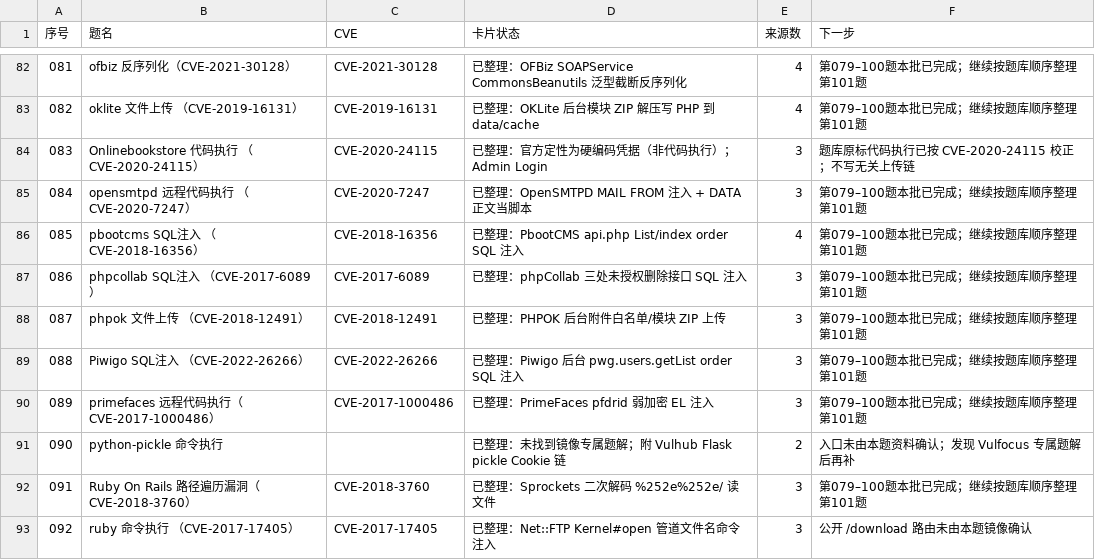
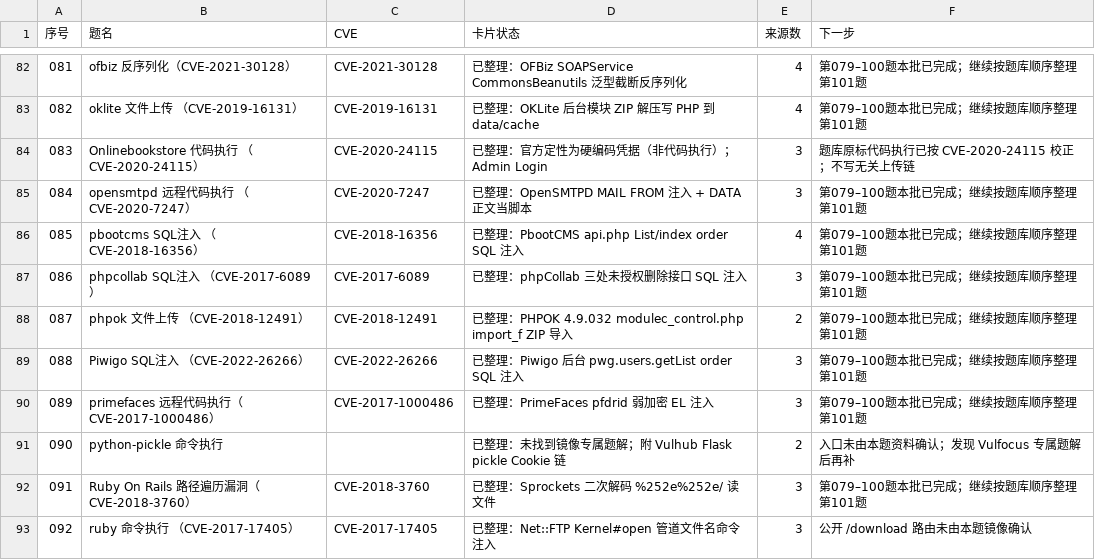
Before and after one commit to 4evour/ctfbachang, a CSV file: batches/progress.csv, drawn as a sheet; only a part is shown, gaps mark what is left out.

```diff
--- a/batches/progress.csv
+++ b/batches/progress.csv
@@ -87,3 +87,3 @@
 086,phpcollab SQL注入 （CVE-2017-6089）,CVE-2017-6089,已整理：phpCollab 三处未授权删除接口 SQL 注入,3,第079–100题本批已完成；继续按题库顺序整理第101题
-087,phpok 文件上传 （CVE-2018-12491）,CVE-2018-12491,已整理：PHPOK 后台附件白名单/模块 ZIP 上传,3,第079–100题本批已完成；继续按题库顺序整理第101题
+087,phpok 文件上传 （CVE-2018-12491）,CVE-2018-12491,已整理：PHPOK 4.9.032 modulec_control.php import_f ZIP 导入,2,第079–100题本批已完成；继续按题库顺序整理第101题
 088,Piwigo SQL注入 （CVE-2022-26266）,CVE-2022-26266,已整理：Piwigo 后台 pwg.users.getList order SQL 注入,3,第079–100题本批已完成；继续按题库顺序整理第101题
```
Also changed, not shown: index.csv, 6 other files.
